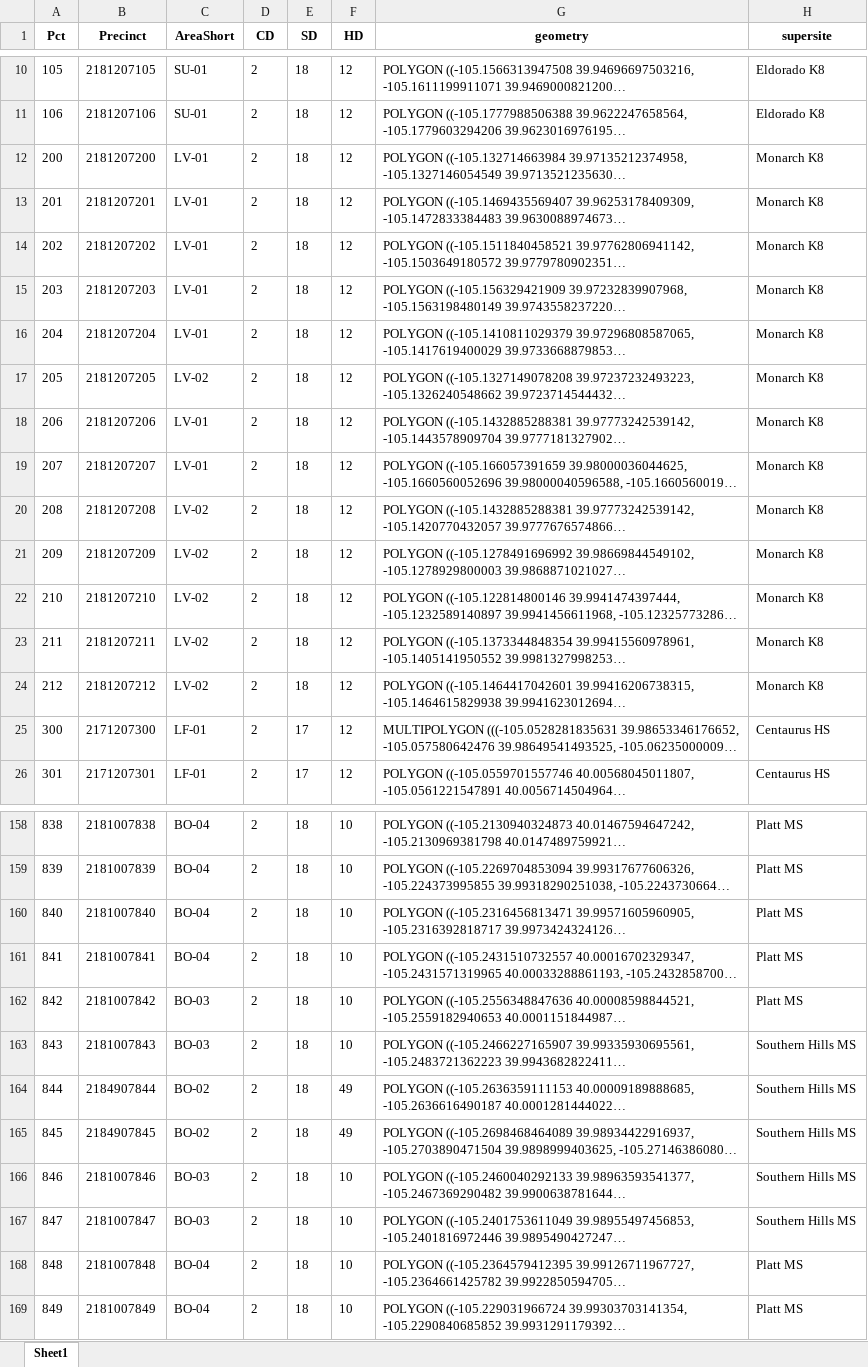
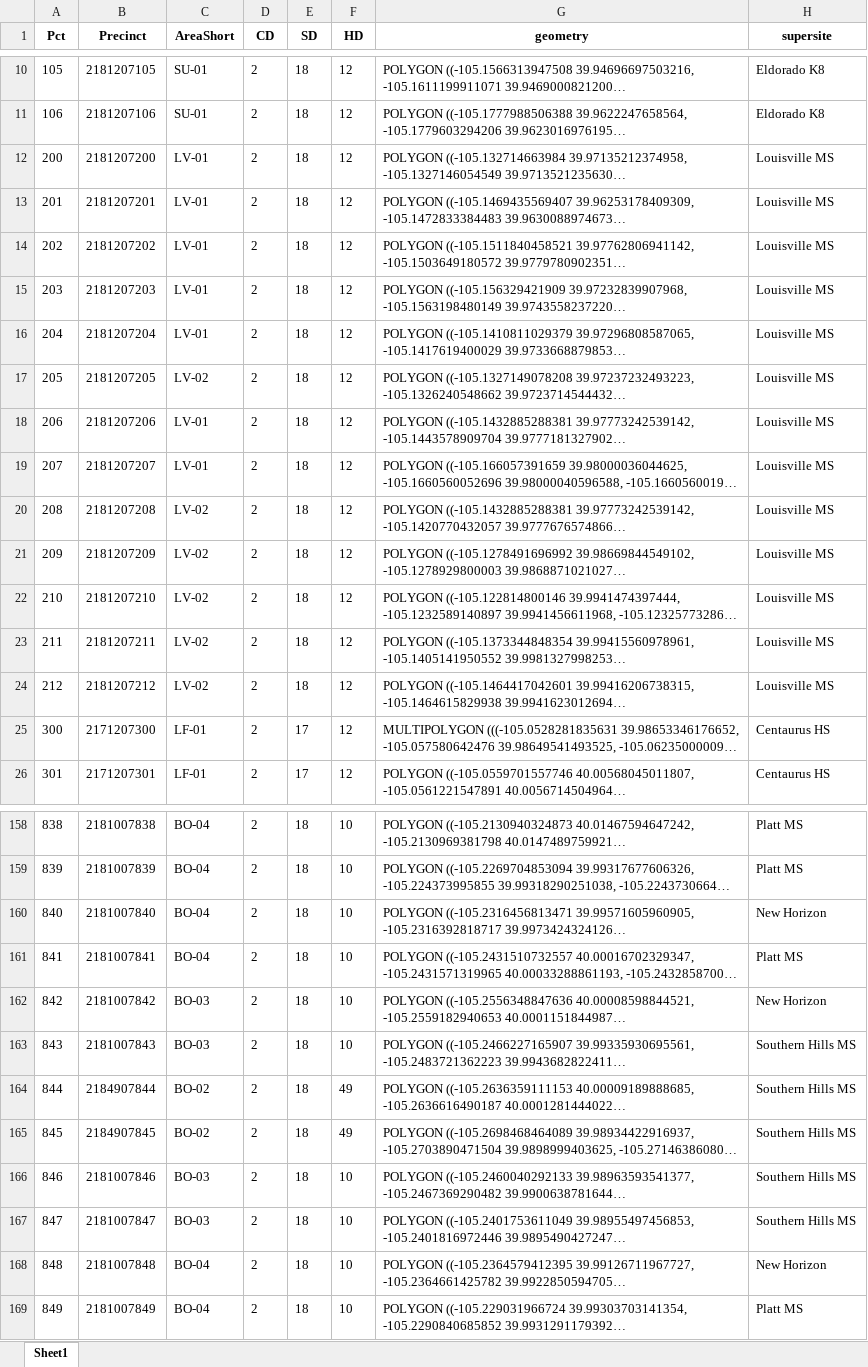
Before and after one commit to bnorikane/supersiteDB, an Excel workbook: data/pct_supersite.xlsx, sheet Sheet1, drawn as a sheet; only a part is shown, gaps mark what is left out; long unchanged cells end in …; values as stored, in another font and other column widths than the file's, no borders; the diff names each change by its address in the sheet, - before the commit and + after, or states it on an @@ line.

```diff
--- a/data/pct_supersite.xlsx (sheet Sheet1)
+++ b/data/pct_supersite.xlsx (sheet Sheet1)
-H12:H24 (supersite): Monarch K8
+H12:H24 (supersite): Louisville MS
-H160 (supersite): Platt MS
+H160 (supersite): New Horizon
-H162 (supersite): Platt MS
+H162 (supersite): New Horizon
-H168 (supersite): Platt MS
+H168 (supersite): New Horizon
```
Also changed, not shown: data/supersite_area_HD_SD_DRAFT_20240121.xlsx, data/supersites_geom_2024.xlsx, 14 other files.
